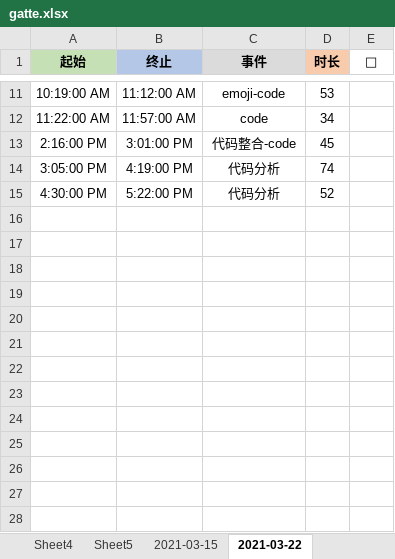
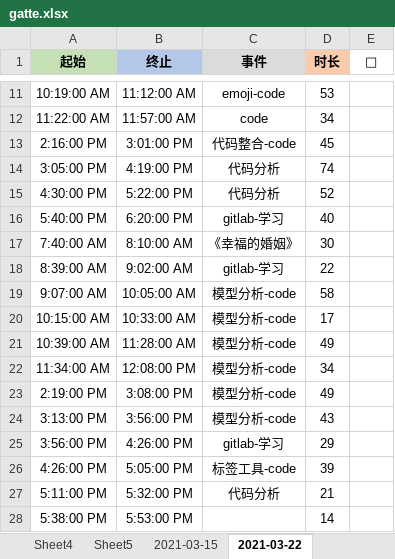
Before and after one commit to Joiner12/Notes, an Excel workbook: gatte.xlsx, sheet 2021-03-22, drawn as a sheet; only a part is shown, gaps mark what is left out; values as stored, in another font and other column widths than the file's, no borders; conditional formats not drawn; the diff names each change by its address in the sheet, - before the commit and + after, or states it on an @@ line.

```diff
--- a/gatte.xlsx (sheet 2021-03-22)
+++ b/gatte.xlsx (sheet 2021-03-22)
+row 16: 5:40:00 PM | 6:20:00 PM | gitlab-学习 | 40
+row 17: 7:40:00 AM | 8:10:00 AM | 《幸福的婚姻》 | 30
+row 18: 8:39:00 AM | 9:02:00 AM | gitlab-学习 | 22
+row 19: 9:07:00 AM | 10:05:00 AM | 模型分析-code | 58
+row 20: 10:15:00 AM | 10:33:00 AM | 模型分析-code | 17
+row 21: 10:39:00 AM | 11:28:00 AM | 模型分析-code | 49
+row 22: 11:34:00 AM | 12:08:00 PM | 模型分析-code | 34
+row 23: 2:19:00 PM | 3:08:00 PM | 模型分析-code | 49
+row 24: 3:13:00 PM | 3:56:00 PM | 模型分析-code | 43
+row 25: 3:56:00 PM | 4:26:00 PM | gitlab-学习 | 29
+row 26: 4:26:00 PM | 5:05:00 PM | 标签工具-code | 39
+row 27: 5:11:00 PM | 5:32:00 PM | 代码分析 | 21
+row 28: 5:38:00 PM | 5:53:00 PM |  | 14
```
Also changed, not shown: 2 other files.
